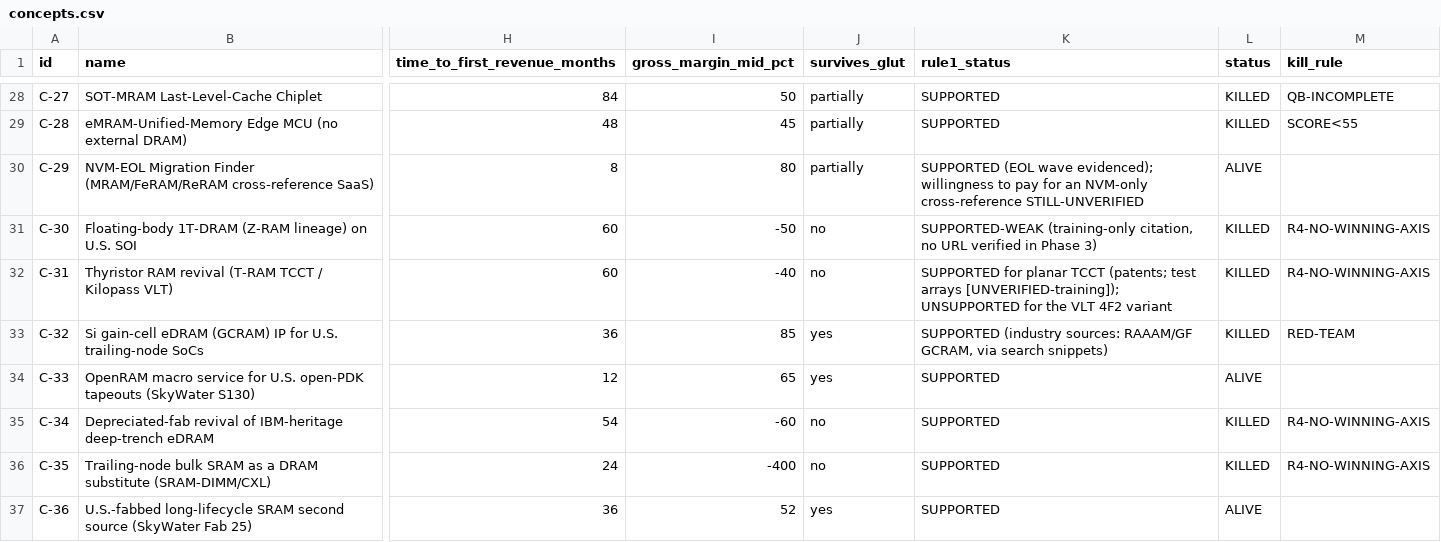
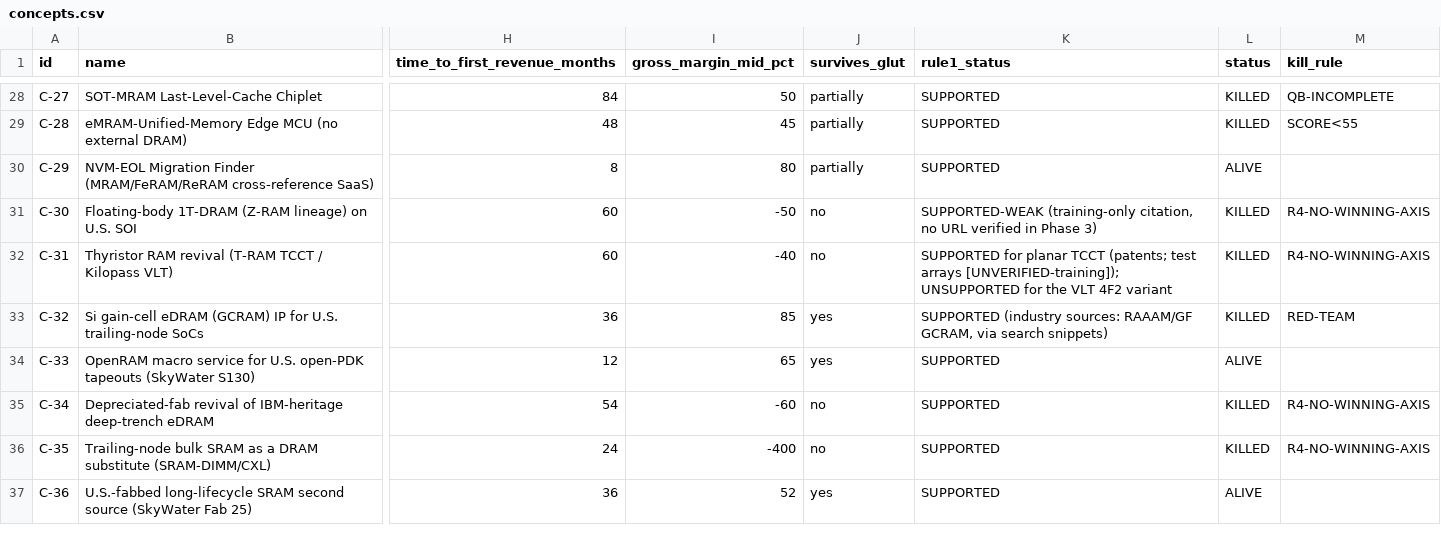
Before and after one commit to Warddamn/VirtualWorkplaceStudio, a CSV file: ram-venture/concepts.csv, drawn as a sheet; only a part is shown, gaps mark what is left out; the diff covers the shown part only; the diff names each change by its address in the sheet, - before the commit and + after, or states it on an @@ line.

```diff
--- a/ram-venture/concepts.csv
+++ b/ram-venture/concepts.csv
-K30 (rule1_status): SUPPORTED (EOL wave evidenced); willingness to pay for an NVM-only cross-reference STILL-UNVERIFIED
+K30 (rule1_status): SUPPORTED
```
Also changed, not shown: 4 edited cells elsewhere in this file, 8 other files.
